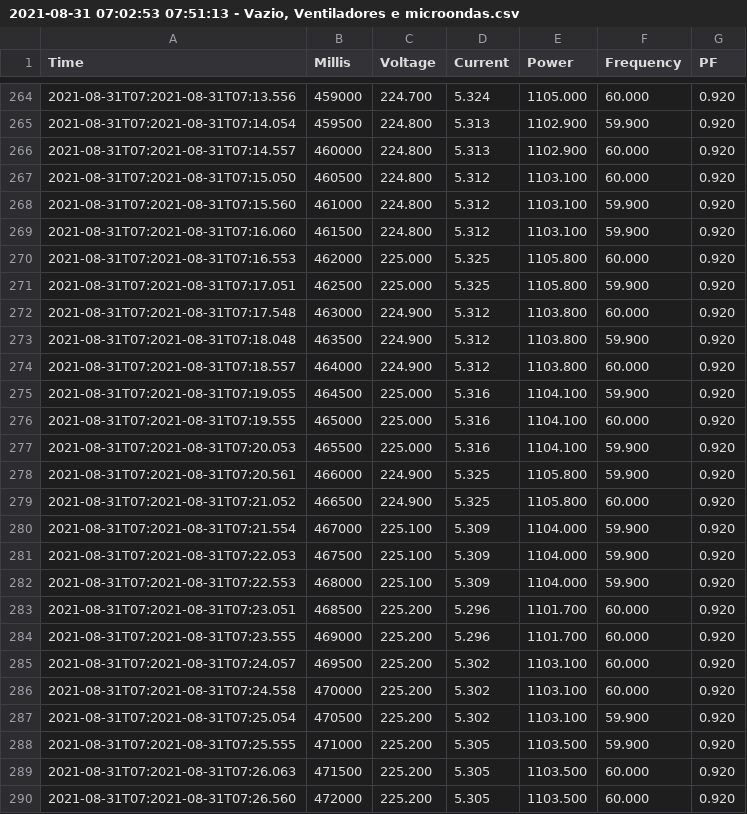
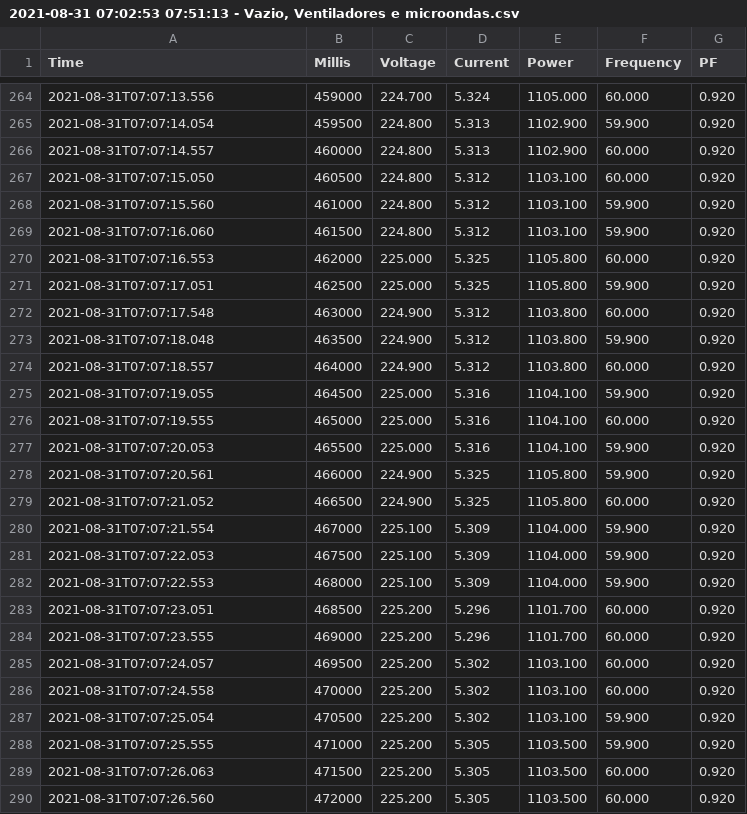
Before and after one commit to henriquebol/Energy, a CSV file: 2021-08-31 07:02:53 07:51:13 - Vazio, Ventiladores e microondas.csv, drawn as a sheet; only a part is shown, gaps mark what is left out; the diff covers the shown part only.

```diff
--- a/2021-08-31 07:02:53 07:51:13 - Vazio, Ventiladores e microondas.csv
+++ b/2021-08-31 07:02:53 07:51:13 - Vazio, Ventiladores e microondas.csv
@@ -264,27 +264,27 @@ Time,Millis,Voltage,Current,Power,Frequency,PF
-2021-08-31T07:2021-08-31T07:13.556,459000,224.700,5.324,1105.000,60.000,0.920
-2021-08-31T07:2021-08-31T07:14.054,459500,224.800,5.313,1102.900,59.900,0.920
-2021-08-31T07:2021-08-31T07:14.557,460000,224.800,5.313,1102.900,60.000,0.920
-2021-08-31T07:2021-08-31T07:15.050,460500,224.800,5.312,1103.100,60.000,0.920
-2021-08-31T07:2021-08-31T07:15.560,461000,224.800,5.312,1103.100,59.900,0.920
-2021-08-31T07:2021-08-31T07:16.060,461500,224.800,5.312,1103.100,59.900,0.920
-2021-08-31T07:2021-08-31T07:16.553,462000,225.000,5.325,1105.800,60.000,0.920
-2021-08-31T07:2021-08-31T07:17.051,462500,225.000,5.325,1105.800,59.900,0.920
-2021-08-31T07:2021-08-31T07:17.548,463000,224.900,5.312,1103.800,60.000,0.920
-2021-08-31T07:2021-08-31T07:18.048,463500,224.900,5.312,1103.800,59.900,0.920
-2021-08-31T07:2021-08-31T07:18.557,464000,224.900,5.312,1103.800,60.000,0.920
-2021-08-31T07:2021-08-31T07:19.055,464500,225.000,5.316,1104.100,59.900,0.920
-2021-08-31T07:2021-08-31T07:19.555,465000,225.000,5.316,1104.100,60.000,0.920
-2021-08-31T07:2021-08-31T07:20.053,465500,225.000,5.316,1104.100,59.900,0.920
-2021-08-31T07:2021-08-31T07:20.561,466000,224.900,5.325,1105.800,59.900,0.920
-2021-08-31T07:2021-08-31T07:21.052,466500,224.900,5.325,1105.800,60.000,0.920
-2021-08-31T07:2021-08-31T07:21.554,467000,225.100,5.309,1104.000,59.900,0.920
-2021-08-31T07:2021-08-31T07:22.053,467500,225.100,5.309,1104.000,59.900,0.920
-2021-08-31T07:2021-08-31T07:22.553,468000,225.100,5.309,1104.000,59.900,0.920
-2021-08-31T07:2021-08-31T07:23.051,468500,225.200,5.296,1101.700,60.000,0.920
-2021-08-31T07:2021-08-31T07:23.555,469000,225.200,5.296,1101.700,60.000,0.920
-2021-08-31T07:2021-08-31T07:24.057,469500,225.200,5.302,1103.100,60.000,0.920
-2021-08-31T07:2021-08-31T07:24.558,470000,225.200,5.302,1103.100,60.000,0.920
-2021-08-31T07:2021-08-31T07:25.054,470500,225.200,5.302,1103.100,59.900,0.920
-2021-08-31T07:2021-08-31T07:25.555,471000,225.200,5.305,1103.500,59.900,0.920
-2021-08-31T07:2021-08-31T07:26.063,471500,225.200,5.305,1103.500,60.000,0.920
-2021-08-31T07:2021-08-31T07:26.560,472000,225.200,5.305,1103.500,60.000,0.920
+2021-08-31T07:07:13.556,459000,224.700,5.324,1105.000,60.000,0.920
+2021-08-31T07:07:14.054,459500,224.800,5.313,1102.900,59.900,0.920
+2021-08-31T07:07:14.557,460000,224.800,5.313,1102.900,60.000,0.920
+2021-08-31T07:07:15.050,460500,224.800,5.312,1103.100,60.000,0.920
+2021-08-31T07:07:15.560,461000,224.800,5.312,1103.100,59.900,0.920
+2021-08-31T07:07:16.060,461500,224.800,5.312,1103.100,59.900,0.920
+2021-08-31T07:07:16.553,462000,225.000,5.325,1105.800,60.000,0.920
+2021-08-31T07:07:17.051,462500,225.000,5.325,1105.800,59.900,0.920
+2021-08-31T07:07:17.548,463000,224.900,5.312,1103.800,60.000,0.920
+2021-08-31T07:07:18.048,463500,224.900,5.312,1103.800,59.900,0.920
+2021-08-31T07:07:18.557,464000,224.900,5.312,1103.800,60.000,0.920
+2021-08-31T07:07:19.055,464500,225.000,5.316,1104.100,59.900,0.920
+2021-08-31T07:07:19.555,465000,225.000,5.316,1104.100,60.000,0.920
+2021-08-31T07:07:20.053,465500,225.000,5.316,1104.100,59.900,0.920
+2021-08-31T07:07:20.561,466000,224.900,5.325,1105.800,59.900,0.920
+2021-08-31T07:07:21.052,466500,224.900,5.325,1105.800,60.000,0.920
+2021-08-31T07:07:21.554,467000,225.100,5.309,1104.000,59.900,0.920
+2021-08-31T07:07:22.053,467500,225.100,5.309,1104.000,59.900,0.920
+2021-08-31T07:07:22.553,468000,225.100,5.309,1104.000,59.900,0.920
+2021-08-31T07:07:23.051,468500,225.200,5.296,1101.700,60.000,0.920
+2021-08-31T07:07:23.555,469000,225.200,5.296,1101.700,60.000,0.920
+2021-08-31T07:07:24.057,469500,225.200,5.302,1103.100,60.000,0.920
+2021-08-31T07:07:24.558,470000,225.200,5.302,1103.100,60.000,0.920
+2021-08-31T07:07:25.054,470500,225.200,5.302,1103.100,59.900,0.920
+2021-08-31T07:07:25.555,471000,225.200,5.305,1103.500,59.900,0.920
+2021-08-31T07:07:26.063,471500,225.200,5.305,1103.500,60.000,0.920
+2021-08-31T07:07:26.560,472000,225.200,5.305,1103.500,60.000,0.920
```
Also changed, not shown: 93 edited cells elsewhere in this file.
